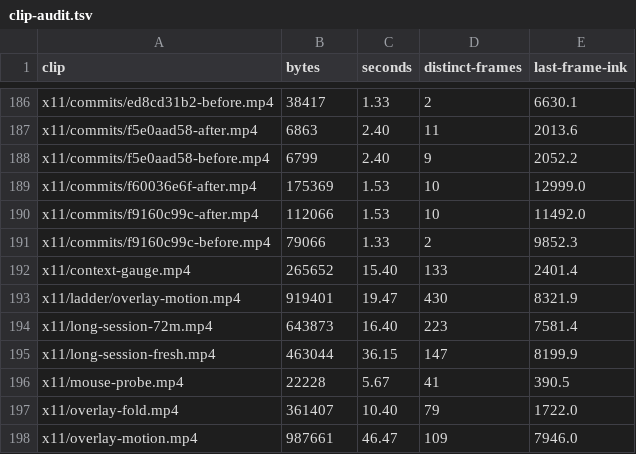
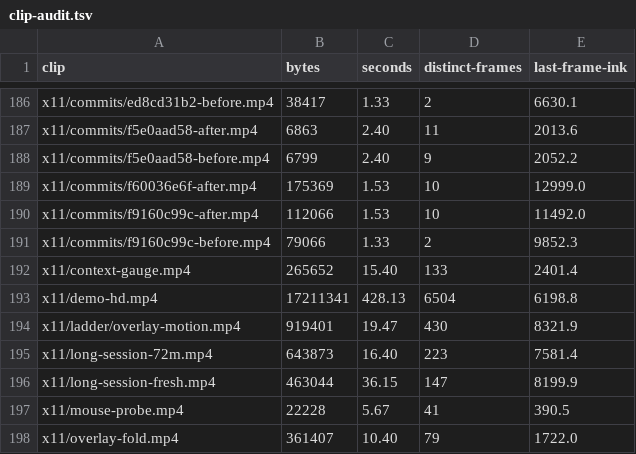
Before and after one commit to santhreal/veyyon, a TSV file: proof/captures/clip-audit.tsv, drawn as a sheet; only a part is shown, gaps mark what is left out; the shorter side is filled out with more unchanged rows; the diff names each change by its address in the sheet, - before the commit and + after, or states it on an @@ line.

Commit message:
docs(demos): the landing page carries a real session instead of a black VHS terminal
The hero demo was a VHS tape of a 1.5B model answering a question on the default
black ground. It showed a transcript: no file read, no edit, no command, no plan,
and nothing a reader could not have imagined. It is replaced by one real session
recorded at 1920x1080 in a composited terminal against Qwen3 30B A3B served
locally, which is a model large enough to call the tools. What is on screen is
the read block with its rail, an edit, the command the model chose to verify the
edit with, a bash block with its wall time, a three-phase plan written by the
todo tool, a task struck through, and the settings card under a real pointer.

The take runs 428s and the landing page carries 24s of it. Which 24s is derived
from the recording, not typed in: proof/hero-cut.py scores each frame for change
magnitude, clusters the peaks, and cuts a window around each one. tighten.py is
the wrong instrument here and the header explains why -- it judges a frame dead
when mpdecimate calls it a duplicate, and a session always has a spinner turning
and an elapsed clock ticking, so it counts 6,504 of 12,844 frames as distinct
while the transcript has not moved for a minute.

The published clip is an animated WebP. The same 24 seconds of 900px terminal
text is 18 MB as a GIF and 5 MB as WebP at better quality, and a landing page
that opens in a browser can render either.

The whole take, its stills, and the reasoning above are on the proof page. The
hero tape and its gif are deleted rather than left as an unreferenced artifact
that regenerates itself on the next recording run.

```diff
--- a/proof/captures/clip-audit.tsv
+++ b/proof/captures/clip-audit.tsv
+row 193: x11/demo-hd.mp4 | 17211341 | 428.13 | 6504 | 6198.8
```
Also changed, not shown: 27 other files.
